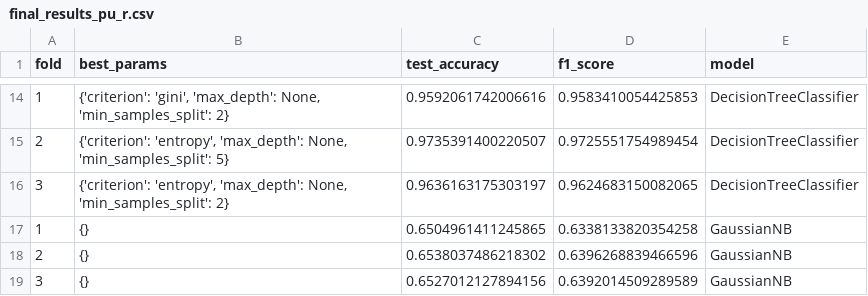
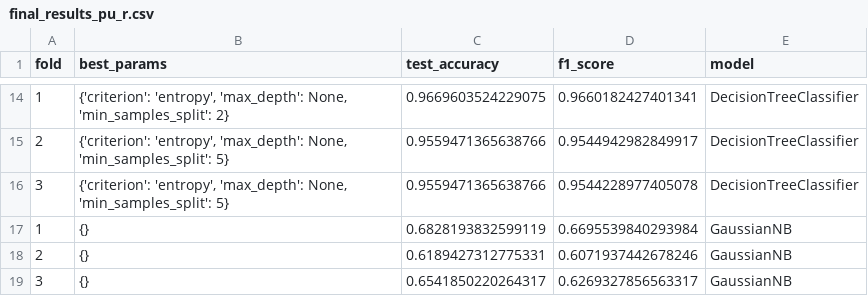
Before and after one commit to JorisVanDeWeg/Fault-Detection, a CSV file: Results/final_results_pu_r.csv, drawn as a sheet; only a part is shown, gaps mark what is left out; the diff covers the shown part only.

```diff
--- a/Results/final_results_pu_r.csv
+++ b/Results/final_results_pu_r.csv
@@ -14,6 +14,6 @@ fold,best_params,test_accuracy,f1_score,model
-1,"{'criterion': 'gini', 'max_depth': None, 'min_samples_split': 2}",0.9592061742006616,0.9583410054425853,DecisionTreeClassifier
-2,"{'criterion': 'entropy', 'max_depth': None, 'min_samples_split': 5}",0.9735391400220507,0.9725551754989454,DecisionTreeClassifier
-3,"{'criterion': 'entropy', 'max_depth': None, 'min_samples_split': 2}",0.9636163175303197,0.9624683150082065,DecisionTreeClassifier
-1,{},0.6504961411245865,0.6338133820354258,GaussianNB
-2,{},0.6538037486218302,0.6396268839466596,GaussianNB
-3,{},0.6527012127894156,0.6392014509289589,GaussianNB
+1,"{'criterion': 'entropy', 'max_depth': None, 'min_samples_split': 2}",0.9669603524229075,0.9660182427401341,DecisionTreeClassifier
+2,"{'criterion': 'entropy', 'max_depth': None, 'min_samples_split': 5}",0.9559471365638766,0.9544942982849917,DecisionTreeClassifier
+3,"{'criterion': 'entropy', 'max_depth': None, 'min_samples_split': 5}",0.9559471365638766,0.9544228977405078,DecisionTreeClassifier
+1,{},0.6828193832599119,0.6695539840293984,GaussianNB
+2,{},0.6189427312775331,0.6071937442678246,GaussianNB
+3,{},0.6541850220264317,0.6269327856563317,GaussianNB
```
Also changed, not shown: 33 edited cells elsewhere in this file, Results/final_results_pu_sg.csv, 17 other files.
